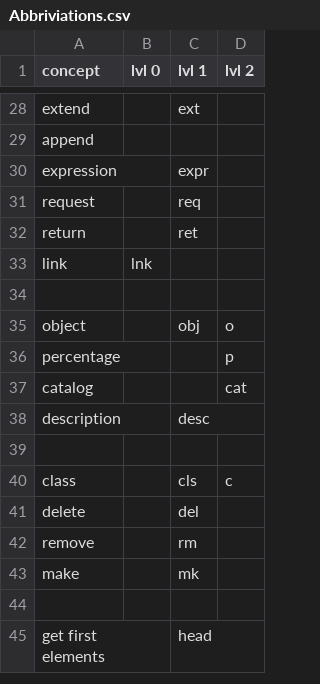
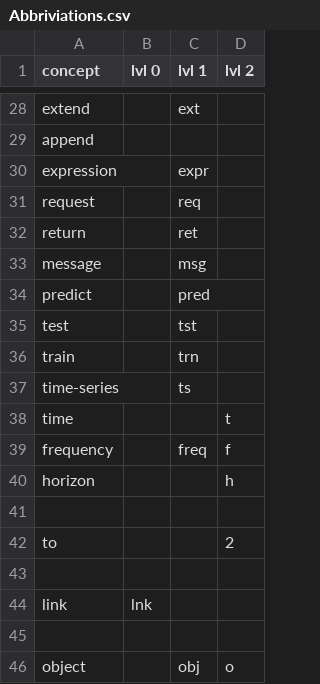
Before and after one commit to Nikasa1889/AwesomeAbbreviations, a CSV file: Abbriviations.csv, drawn as a sheet; only a part is shown, gaps mark what is left out; the shorter side is filled out with more unchanged rows; the diff names each change by its address in the sheet, - before the commit and + after, or states it on an @@ line.

Commit message:
Update Abbriviations.csv

```diff
--- a/Abbriviations.csv
+++ b/Abbriviations.csv
+row 33: message |  | msg
+row 34: predict |  | pred
+row 35: test |  | tst
+row 36: train |  | trn
+row 37: time-series |  | ts
+row 38: time |  |  | t
+row 39: frequency |  | freq | f
+row 40: horizon |  |  | h
+row 41: (empty)
+row 42: to |  |  | 2
+row 43: (empty)
```
